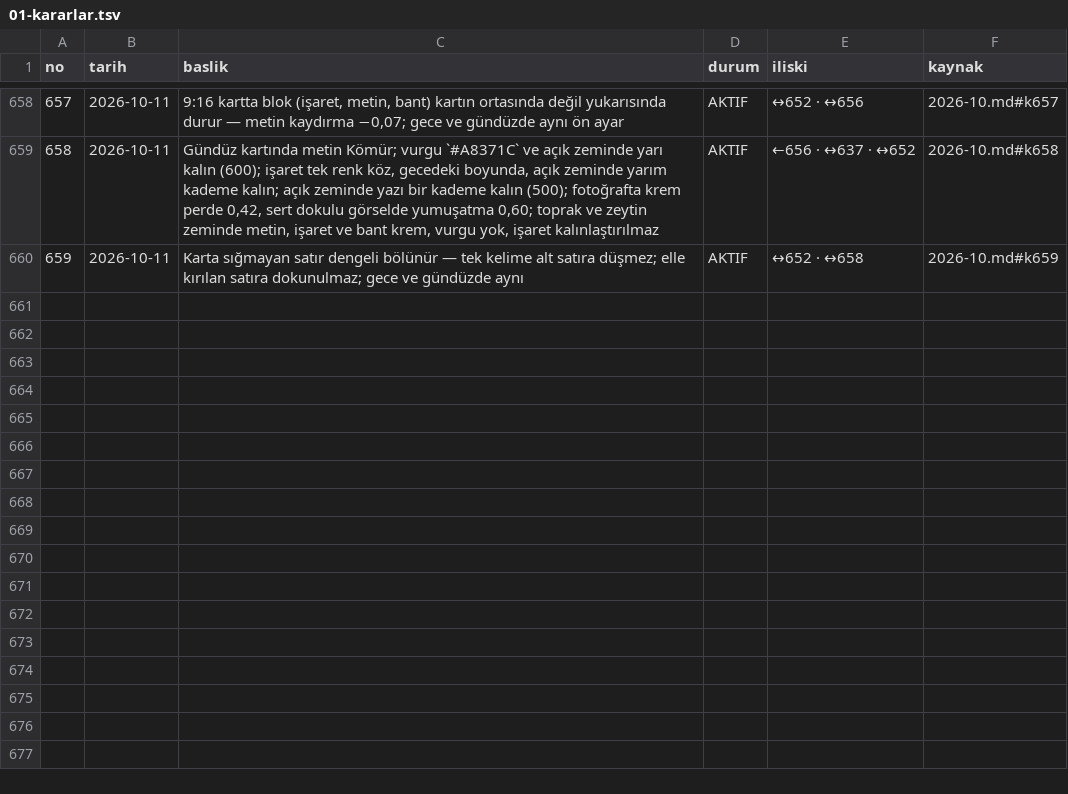
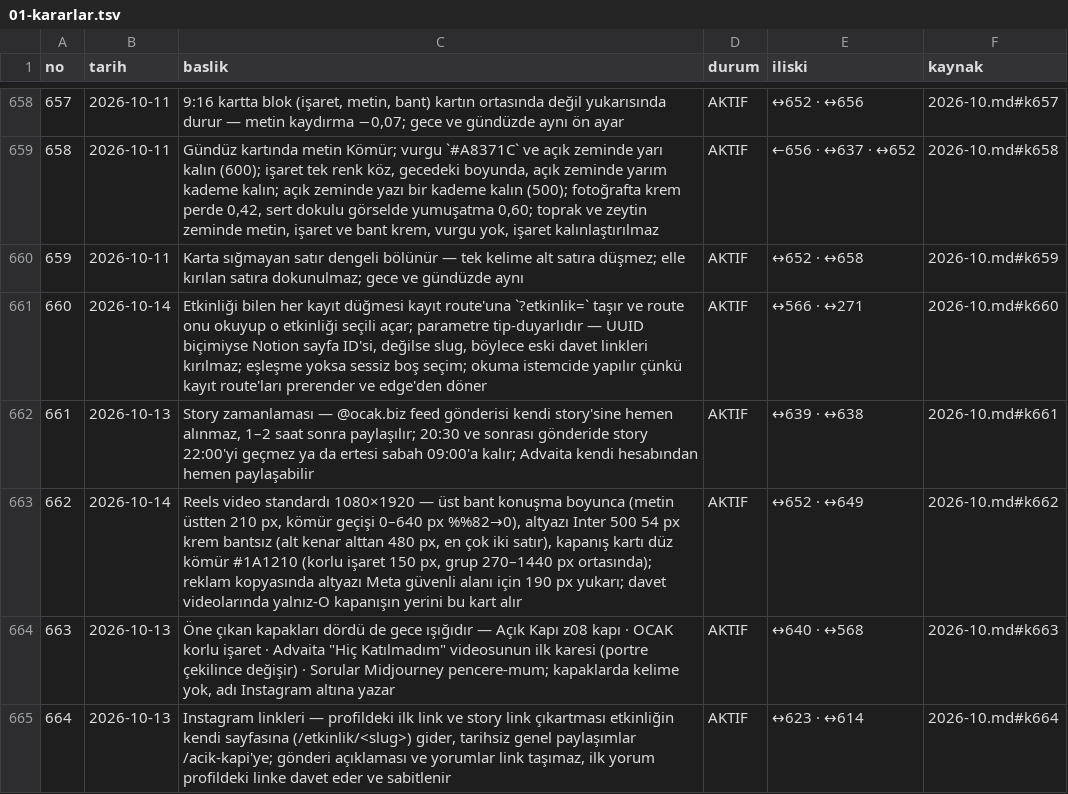
Before and after one commit to hlaorpz/ocak, a TSV file: docs/01-kararlar.tsv, drawn as a sheet; only a part is shown, gaps mark what is left out.

```diff
--- a/docs/01-kararlar.tsv
+++ b/docs/01-kararlar.tsv
@@ -660 +660,6 @@ no	tarih	baslik	durum	iliski	kaynak
 659	2026-10-11	Karta sığmayan satır dengeli bölünür — tek kelime alt satıra düşmez; elle kırılan satıra dokunulmaz; gece ve gündüzde aynı	AKTIF	↔652 · ↔658	2026-10.md#k659
+660	2026-10-14	Etkinliği bilen her kayıt düğmesi kayıt route'una `?etkinlik=` taşır ve route onu okuyup o etkinliği seçili açar; parametre tip-duyarlıdır — UUID biçimiyse Notion sayfa ID'si, değilse slug, böylece eski davet linkleri kırılmaz; eşleşme yoksa sessiz boş seçim; okuma istemcide yapılır çünkü kayıt route'ları prerender ve edge'den döner	AKTIF	↔566 · ↔271	2026-10.md#k660
+661	2026-10-13	Story zamanlaması — @ocak.biz feed gönderisi kendi story'sine hemen alınmaz, 1–2 saat sonra paylaşılır; 20:30 ve sonrası gönderide story 22:00'yi geçmez ya da ertesi sabah 09:00'a kalır; Advaita kendi hesabından hemen paylaşabilir	AKTIF	↔639 · ↔638	2026-10.md#k661
+662	2026-10-14	Reels video standardı 1080×1920 — üst bant konuşma boyunca (metin üstten 210 px, kömür geçişi 0–640 px %%82→0), altyazı Inter 500 54 px krem bantsız (alt kenar alttan 480 px, en çok iki satır), kapanış kartı düz kömür #1A1210 (korlu işaret 150 px, grup 270–1440 px ortasında); reklam kopyasında altyazı Meta güvenli alanı için 190 px yukarı; davet videolarında yalnız-O kapanışın yerini bu kart alır	AKTIF	↔652 · ↔649	2026-10.md#k662
+663	2026-10-13	Öne çıkan kapakları dördü de gece ışığıdır — Açık Kapı z08 kapı · OCAK korlu işaret · Advaita "Hiç Katılmadım" videosunun ilk karesi (portre çekilince değişir) · Sorular Midjourney pencere-mum; kapaklarda kelime yok, adı Instagram altına yazar	AKTIF	↔640 · ↔568	2026-10.md#k663
+664	2026-10-13	Instagram linkleri — profildeki ilk link ve story link çıkartması etkinliğin kendi sayfasına (/etkinlik/<slug>) gider, tarihsiz genel paylaşımlar /acik-kapi'ye; gönderi açıklaması ve yorumlar link taşımaz, ilk yorum profildeki linke davet eder ve sabitlenir	AKTIF	↔623 · ↔614	2026-10.md#k664
```
Also changed, not shown: 5 other files.
